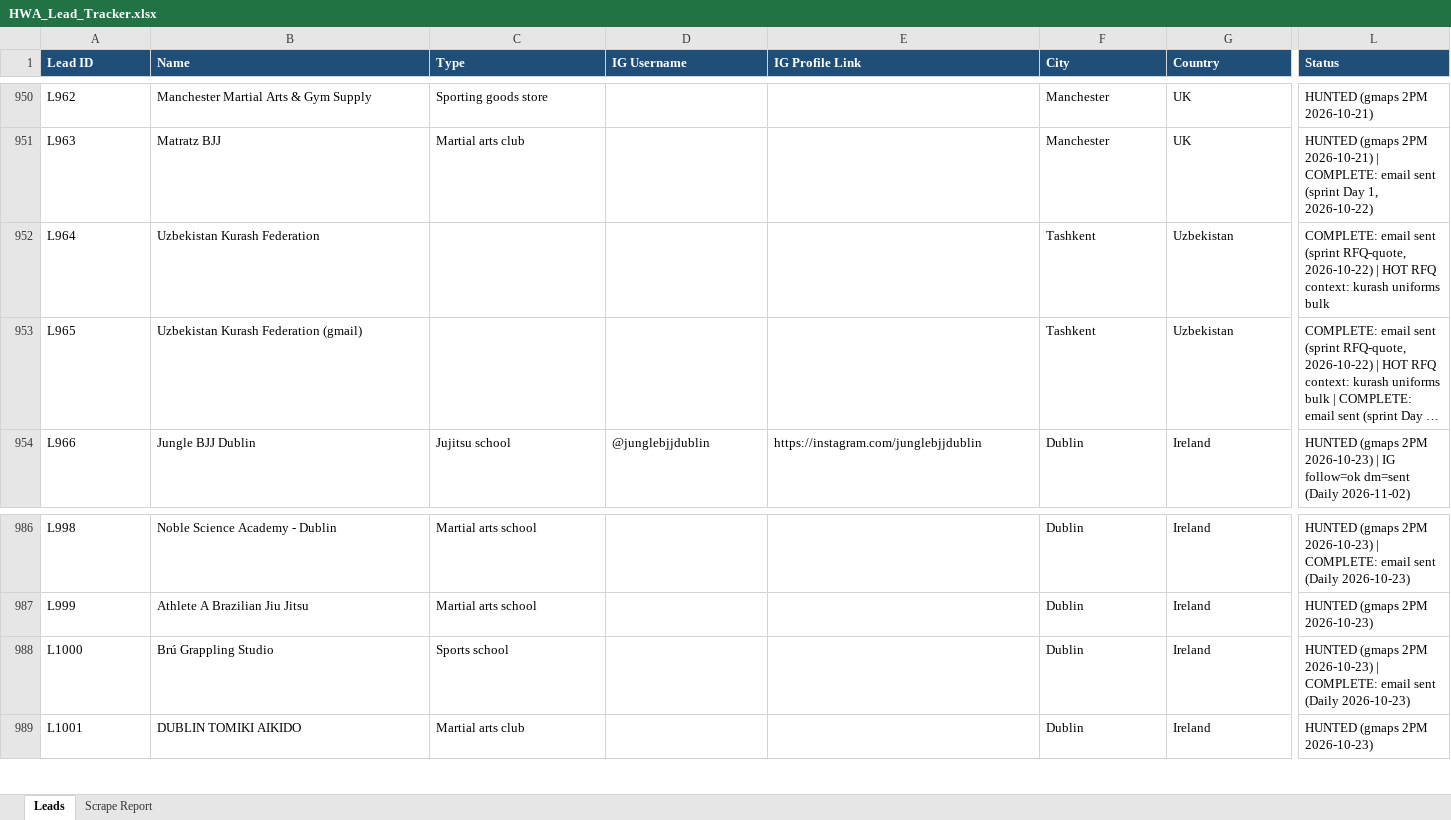
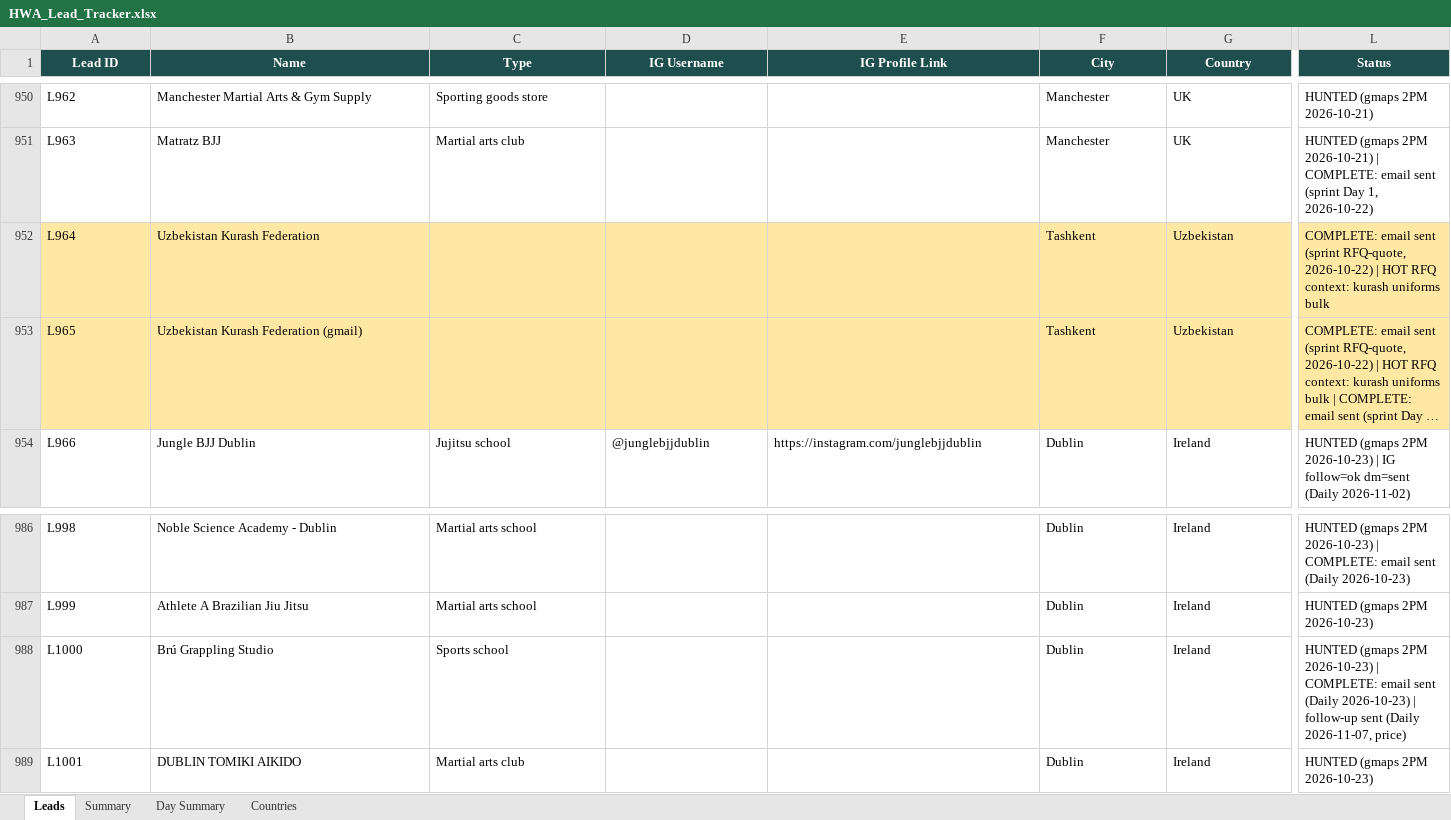
Before and after one commit to hsnwarriorapparel-dot/hsn-business, an Excel workbook: HWA_Lead_Tracker.xlsx, sheet Leads, drawn as a sheet; only a part is shown, gaps mark what is left out; long unchanged cells end in …; values as stored, in another font and other column widths than the file's, no borders; the diff covers the shown part only; the diff names each change by its address in the sheet, - before the commit and + after, or states it on an @@ line.

Commit message:
Auto-backup 2026-11-07 09:40 UTC
Files backed up:
HWA_Lead_Tracker.xlsx
day24_chain_pitch.py
day24_followup.py
day24_wave_runner.py
leads.csv
outreach_quota.py
skill/SKILL.md
skill/references/quota-allocation-and-multi-engine.md

```diff
--- a/HWA_Lead_Tracker.xlsx (sheet Leads)
+++ b/HWA_Lead_Tracker.xlsx (sheet Leads)
-sheet tab: Scrape Report
+sheet tab: Summary
+sheet tab: Day Summary
+sheet tab: Countries
@@ A1:L1 fill: #1F4E78 → #1F4E4F, alignment: left → center @@
-A952:L953 fill: none
+A952:L953 fill: #FFE8A3
-L988 (Status): …(Daily 2026-10-23)
+L988 (Status): …(Daily 2026-10-23) | follow-up sent (Daily 2026-11-07, price)
```
Also changed, not shown: cell formats elsewhere in this sheet, sheet Summary, 7 other files.
